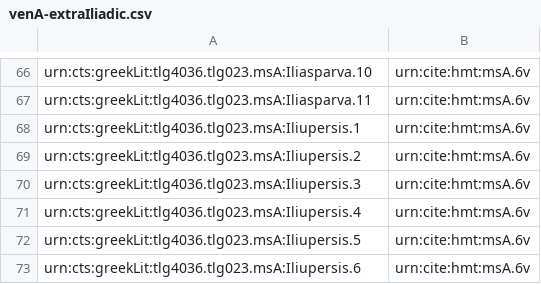
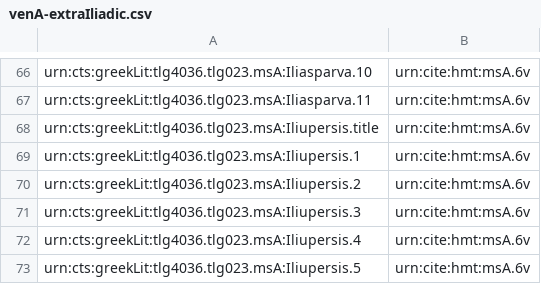
Before and after one commit to homermultitext/hmt-archive, a CSV file: cite/indices/textToSurface/venetusA/venA-extraIliadic.csv, drawn as a sheet; only a part is shown, gaps mark what is left out; the shorter side is filled out with more unchanged rows; the diff names each change by its address in the sheet, - before the commit and + after, or states it on an @@ line.

Commit message:
Add missing index entry

```diff
--- a/cite/indices/textToSurface/venetusA/venA-extraIliadic.csv
+++ b/cite/indices/textToSurface/venetusA/venA-extraIliadic.csv
+row 68: urn:cts:greekLit:tlg4036.tlg023.msA:Iliupersis.title | urn:cite:hmt:msA.6v
```
